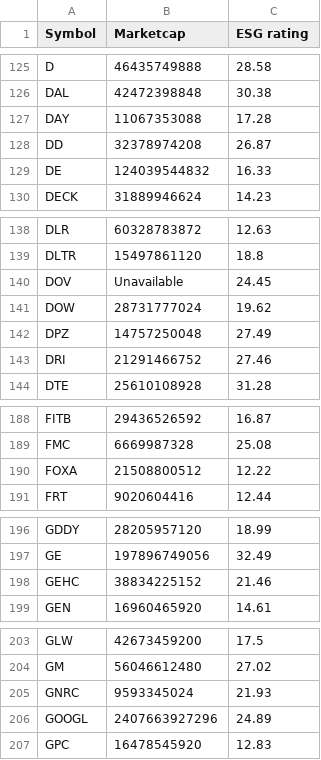
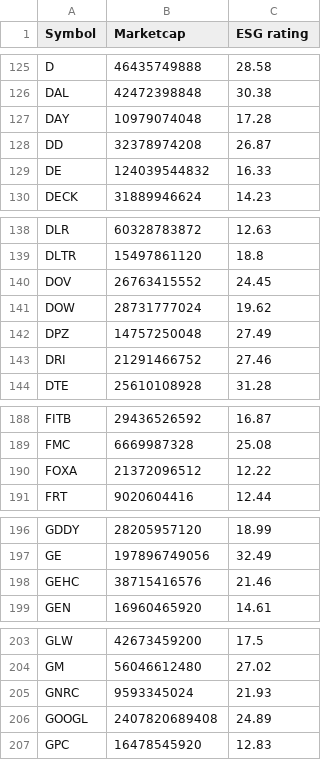
Before and after one commit to NiamP/NiamP.github.io, a CSV file: MktCap_vs_ESG.csv, drawn as a sheet; only a part is shown, gaps mark what is left out; the diff covers the shown part only.

```diff
--- a/MktCap_vs_ESG.csv
+++ b/MktCap_vs_ESG.csv
@@ -126,3 +126,3 @@ D,46435749888,28.58
 DAL,42472398848,30.38
-DAY,11067353088,17.28
+DAY,10979074048,17.28
 DD,32378974208,26.87
@@ -139,3 +139,3 @@ DLR,60328783872,12.63
 DLTR,15497861120,18.8
-DOV,Unavailable,24.45
+DOV,26763415552,24.45
 DOW,28731777024,19.62
@@ -189,3 +189,3 @@ FITB,29436526592,16.87
 FMC,6669987328,25.08
-FOXA,21508800512,12.22
+FOXA,21372096512,12.22
 FRT,9020604416,12.44
@@ -197,3 +197,3 @@ GDDY,28205957120,18.99
 GE,197896749056,32.49
-GEHC,38834225152,21.46
+GEHC,38715416576,21.46
 GEN,16960465920,14.61
@@ -205,3 +205,3 @@ GM,56046612480,27.02
 GNRC,9593345024,21.93
-GOOGL,2407663927296,24.89
+GOOGL,2407820689408,24.89
 GPC,16478545920,12.83
```
Also changed, not shown: 15 edited cells elsewhere in this file, linregressionRevESG.csv, top5prices.csv.
